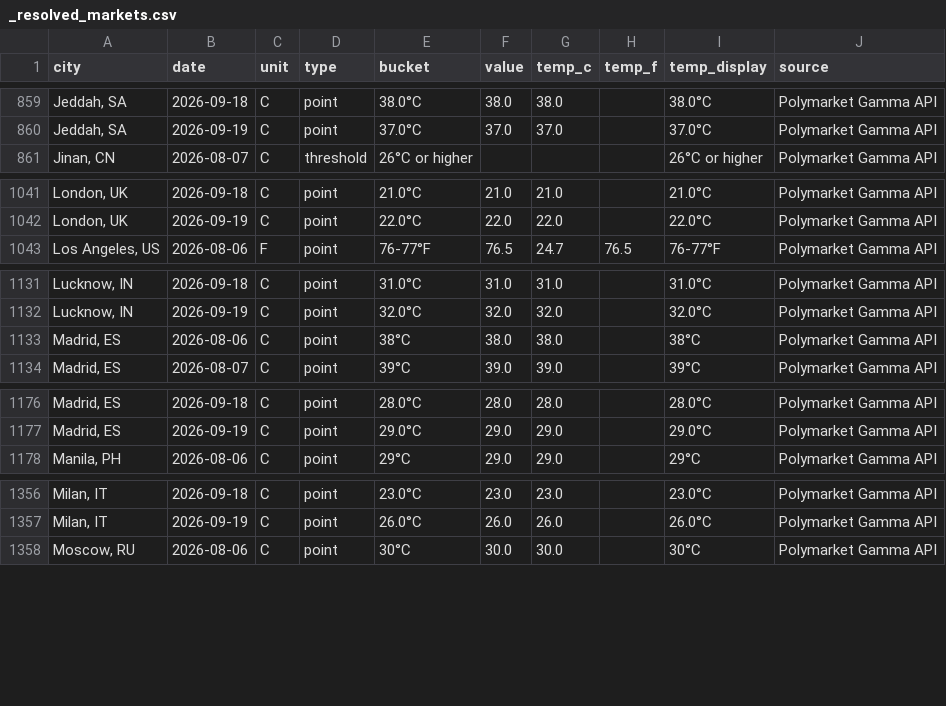
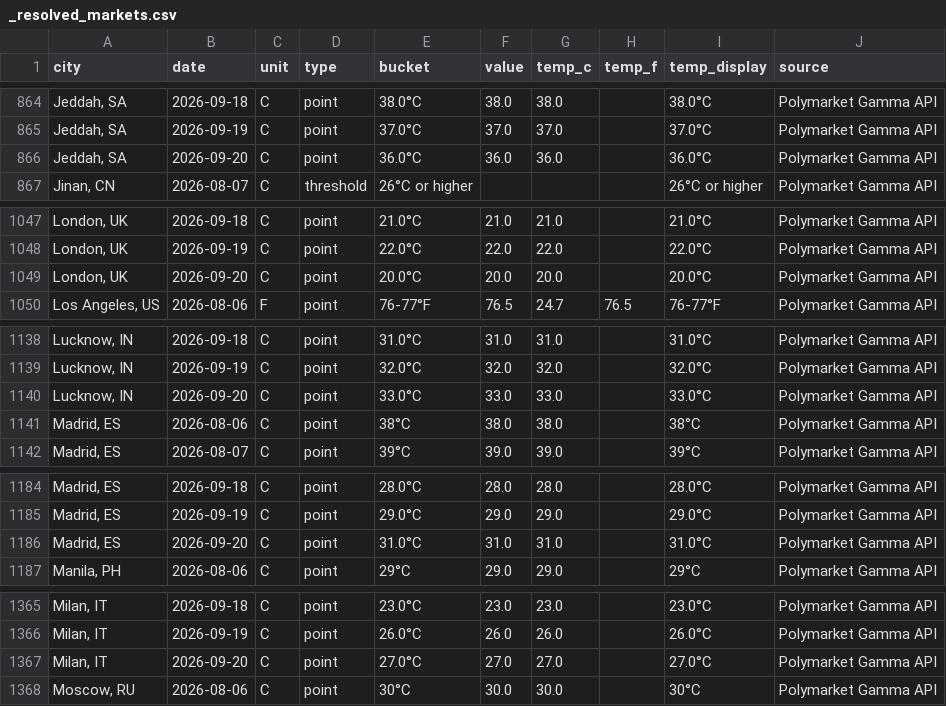
Before and after one commit to mgaaserud90-creator/weather-monitor, a CSV file: _resolved_markets.csv, drawn as a sheet; only a part is shown, gaps mark what is left out; the diff covers the shown part only; the diff names each change by its address in the sheet, - before the commit and + after, or states it on an @@ line.

```diff
--- a/_resolved_markets.csv
+++ b/_resolved_markets.csv
+row 866: Jeddah, SA | 2026-09-20 | C | point | 36.0°C | 36.0 | 36.0 |  | 36.0°C | Polymarket Gamma API
+row 1049: London, UK | 2026-09-20 | C | point | 20.0°C | 20.0 | 20.0 |  | 20.0°C | Polymarket Gamma API
+row 1140: Lucknow, IN | 2026-09-20 | C | point | 33.0°C | 33.0 | 33.0 |  | 33.0°C | Polymarket Gamma API
+row 1186: Madrid, ES | 2026-09-20 | C | point | 31.0°C | 31.0 | 31.0 |  | 31.0°C | Polymarket Gamma API
+row 1367: Milan, IT | 2026-09-20 | C | point | 27.0°C | 27.0 | 27.0 |  | 27.0°C | Polymarket Gamma API
```
Also changed, not shown: 13 added rows elsewhere in this file, 3 other files.
